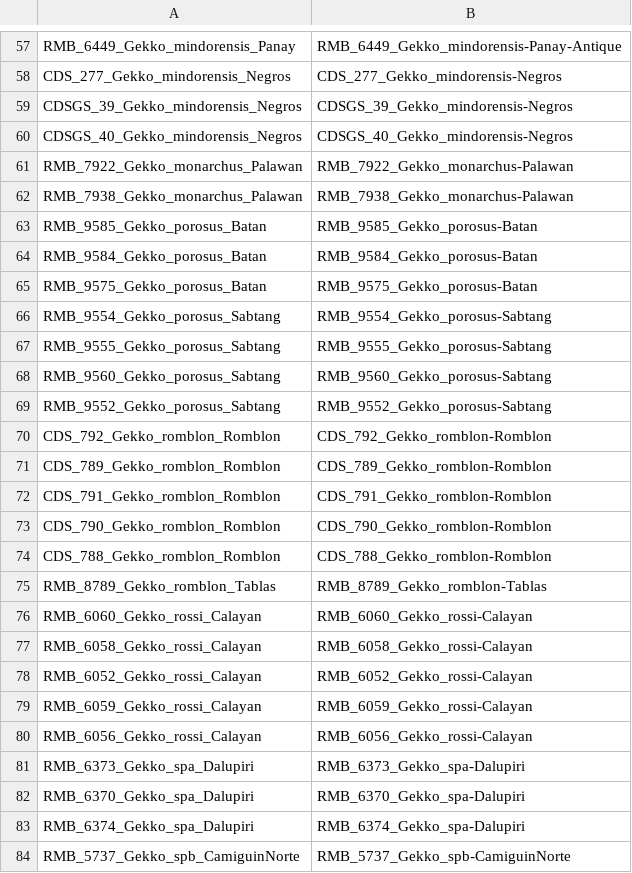
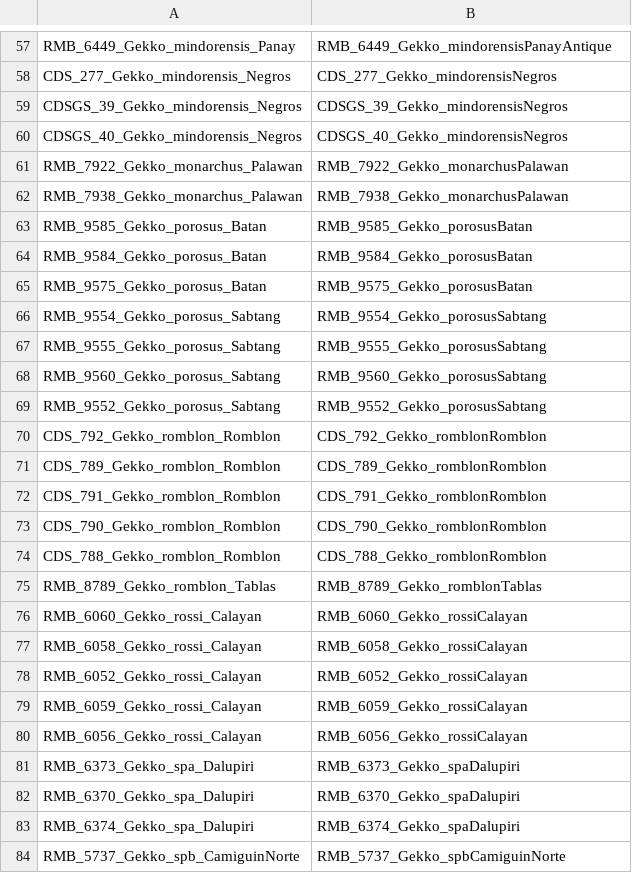
Before and after one commit to phyletica/gekgo, a CSV file: full_method/full-method-params-scripts/gekko-id-changes.csv, drawn as a sheet; only a part is shown, gaps mark what is left out; the diff covers the shown part only; the diff names each change by its address in the sheet, - before the commit and + after, or states it on an @@ line.

Commit message:
Removing dashes from gekko-id-change.csv

```diff
--- a/full_method/full-method-params-scripts/gekko-id-changes.csv
+++ b/full_method/full-method-params-scripts/gekko-id-changes.csv
-B57: RMB_6449_Gekko_mindorensis-Panay-Antique
+B57: RMB_6449_Gekko_mindorensisPanayAntique
-B58: CDS_277_Gekko_mindorensis-Negros
+B58: CDS_277_Gekko_mindorensisNegros
-B59: CDSGS_39_Gekko_mindorensis-Negros
+B59: CDSGS_39_Gekko_mindorensisNegros
-B60: CDSGS_40_Gekko_mindorensis-Negros
+B60: CDSGS_40_Gekko_mindorensisNegros
-B61: RMB_7922_Gekko_monarchus-Palawan
+B61: RMB_7922_Gekko_monarchusPalawan
-B62: RMB_7938_Gekko_monarchus-Palawan
+B62: RMB_7938_Gekko_monarchusPalawan
-B63: RMB_9585_Gekko_porosus-Batan
+B63: RMB_9585_Gekko_porosusBatan
-B64: RMB_9584_Gekko_porosus-Batan
+B64: RMB_9584_Gekko_porosusBatan
-B65: RMB_9575_Gekko_porosus-Batan
+B65: RMB_9575_Gekko_porosusBatan
-B66: RMB_9554_Gekko_porosus-Sabtang
+B66: RMB_9554_Gekko_porosusSabtang
-B67: RMB_9555_Gekko_porosus-Sabtang
+B67: RMB_9555_Gekko_porosusSabtang
-B68: RMB_9560_Gekko_porosus-Sabtang
+B68: RMB_9560_Gekko_porosusSabtang
-B69: RMB_9552_Gekko_porosus-Sabtang
+B69: RMB_9552_Gekko_porosusSabtang
-B70: CDS_792_Gekko_romblon-Romblon
+B70: CDS_792_Gekko_romblonRomblon
-B71: CDS_789_Gekko_romblon-Romblon
+B71: CDS_789_Gekko_romblonRomblon
-B72: CDS_791_Gekko_romblon-Romblon
+B72: CDS_791_Gekko_romblonRomblon
-B73: CDS_790_Gekko_romblon-Romblon
+B73: CDS_790_Gekko_romblonRomblon
-B74: CDS_788_Gekko_romblon-Romblon
+B74: CDS_788_Gekko_romblonRomblon
-B75: RMB_8789_Gekko_romblon-Tablas
+B75: RMB_8789_Gekko_romblonTablas
-B76: RMB_6060_Gekko_rossi-Calayan
+B76: RMB_6060_Gekko_rossiCalayan
-B77: RMB_6058_Gekko_rossi-Calayan
+B77: RMB_6058_Gekko_rossiCalayan
-B78: RMB_6052_Gekko_rossi-Calayan
+B78: RMB_6052_Gekko_rossiCalayan
-B79: RMB_6059_Gekko_rossi-Calayan
+B79: RMB_6059_Gekko_rossiCalayan
-B80: RMB_6056_Gekko_rossi-Calayan
+B80: RMB_6056_Gekko_rossiCalayan
-B81: RMB_6373_Gekko_spa-Dalupiri
+B81: RMB_6373_Gekko_spaDalupiri
-B82: RMB_6370_Gekko_spa-Dalupiri
+B82: RMB_6370_Gekko_spaDalupiri
-B83: RMB_6374_Gekko_spa-Dalupiri
+B83: RMB_6374_Gekko_spaDalupiri
-B84: RMB_5737_Gekko_spb-CamiguinNorte
+B84: RMB_5737_Gekko_spbCamiguinNorte
```
Also changed, not shown: 59 edited cells elsewhere in this file.
